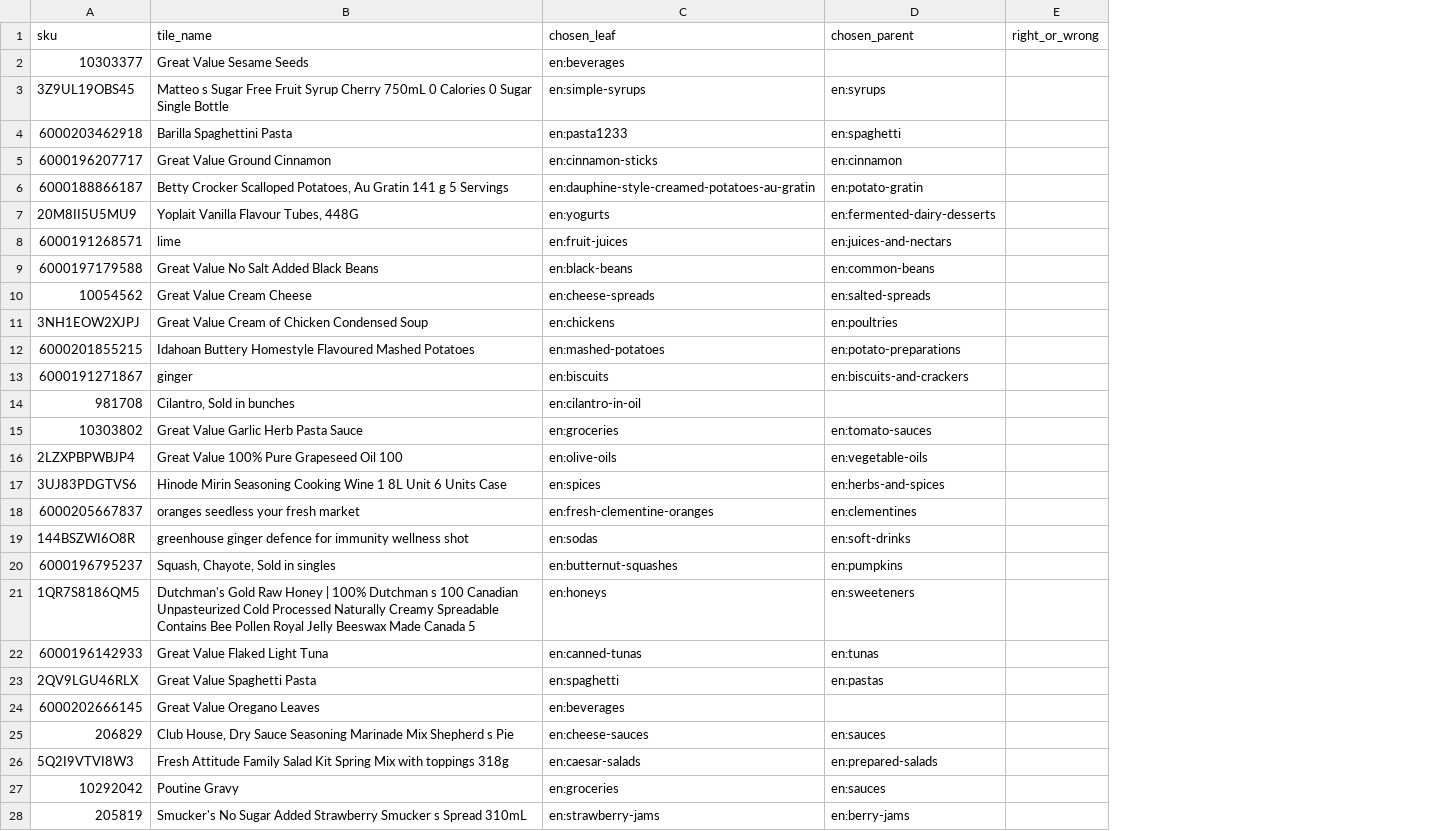
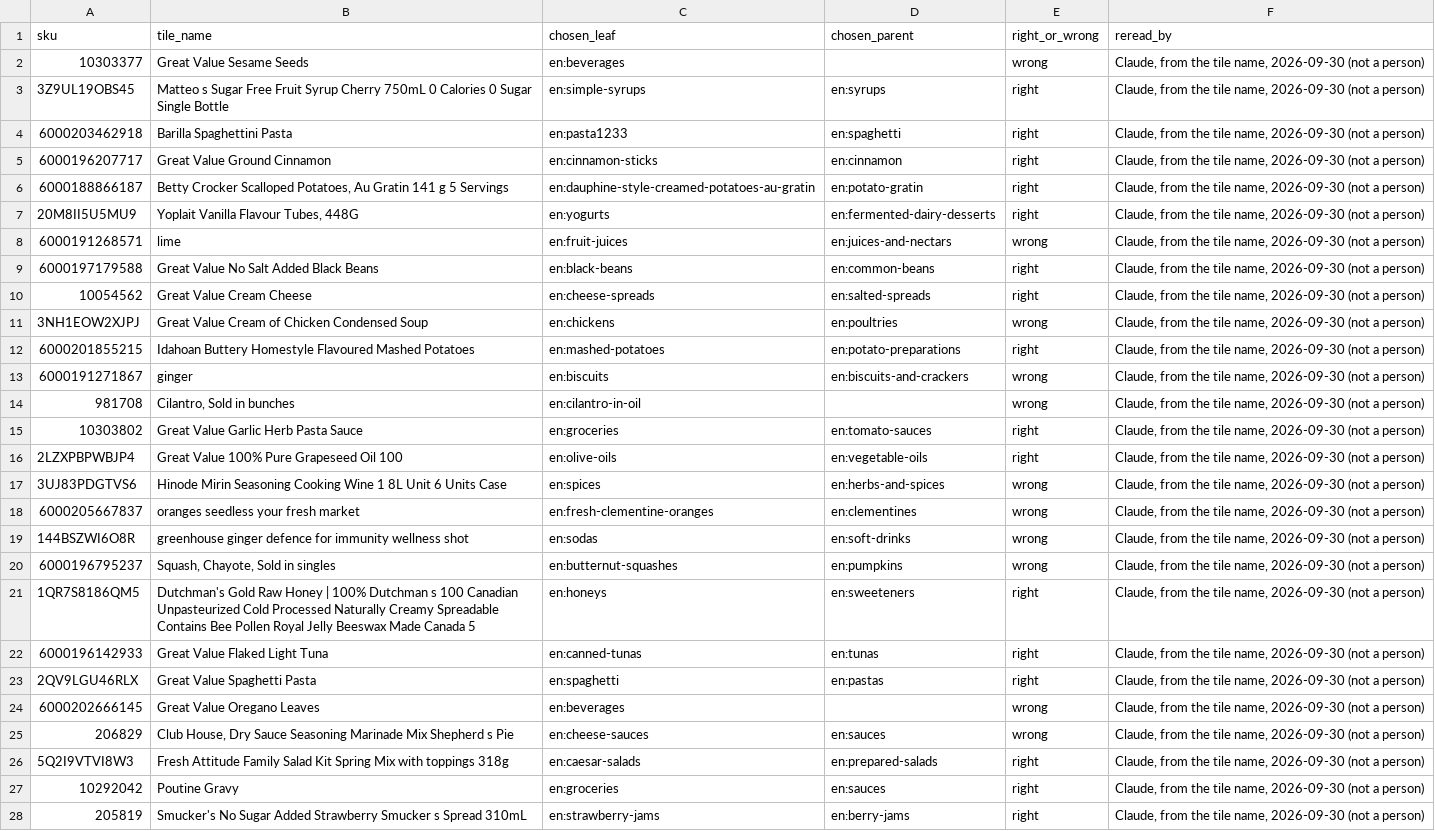
Before and after one commit to Aurikology/shin, a CSV file: research/screenshot-matcher-v1/category-reread-50.csv, drawn as a sheet; only a part is shown; the diff covers the shown part only; the diff names each change by its address in the sheet, - before the commit and + after, or states it on an @@ line.

```diff
--- a/research/screenshot-matcher-v1/category-reread-50.csv
+++ b/research/screenshot-matcher-v1/category-reread-50.csv
+column F (reread_by), rows 2-28: all Claude, from the tile name, 2026-09-30 (not a person)
-E2 (right_or_wrong): (empty)
+E2 (right_or_wrong): wrong
-E3:E7 (right_or_wrong): (empty)
+E3:E7 (right_or_wrong): right
-E8 (right_or_wrong): (empty)
+E8 (right_or_wrong): wrong
-E9:E10 (right_or_wrong): (empty)
+E9:E10 (right_or_wrong): right
-E11 (right_or_wrong): (empty)
+E11 (right_or_wrong): wrong
-E12 (right_or_wrong): (empty)
+E12 (right_or_wrong): right
-E13:E14 (right_or_wrong): (empty)
+E13:E14 (right_or_wrong): wrong
-E15:E16 (right_or_wrong): (empty)
+E15:E16 (right_or_wrong): right
-E17:E20 (right_or_wrong): (empty)
+E17:E20 (right_or_wrong): wrong
-E21:E23 (right_or_wrong): (empty)
+E21:E23 (right_or_wrong): right
-E24:E25 (right_or_wrong): (empty)
+E24:E25 (right_or_wrong): wrong
-E26:E28 (right_or_wrong): (empty)
+E26:E28 (right_or_wrong): right
```
Also changed, not shown: 23 edited cells elsewhere in this file, 5 other files.
